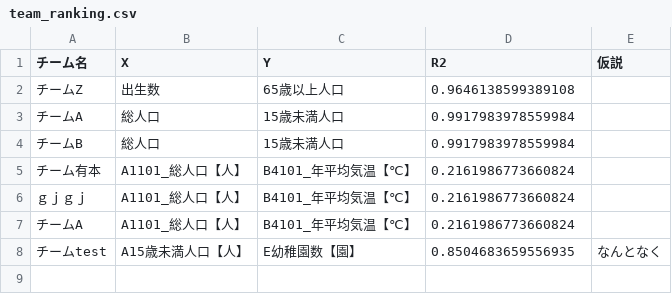
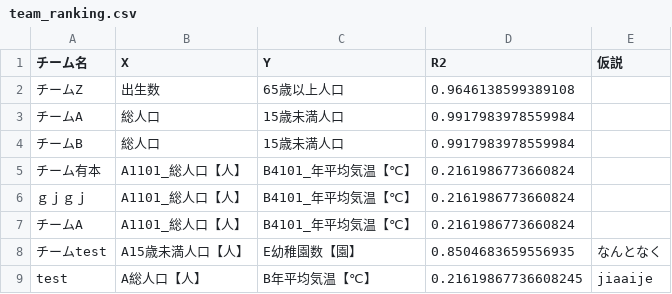
Before and after one commit to Cshui1710/data_analysis_app, a CSV file: team_ranking.csv, drawn as a sheet.

Commit message:
Update all files in my_app

```diff
--- a/team_ranking.csv
+++ b/team_ranking.csv
@@ -8 +8,2 @@
 チームtest,A15歳未満人口【人】,E幼稚園数【園】,0.8504683659556935,なんとなく
+test,A総人口【人】,B年平均気温【℃】,0.21619867736608245,jiaaije
```
